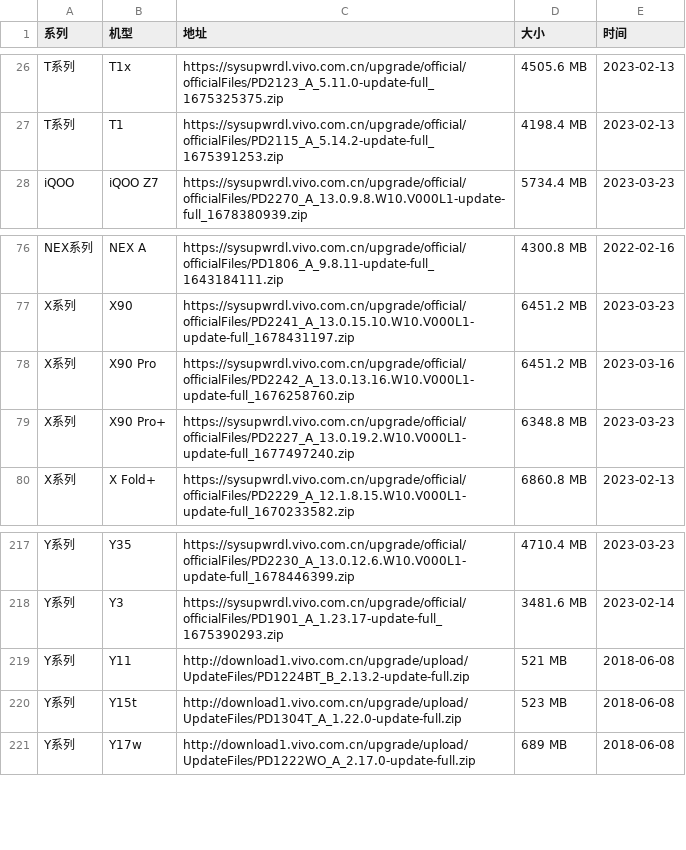
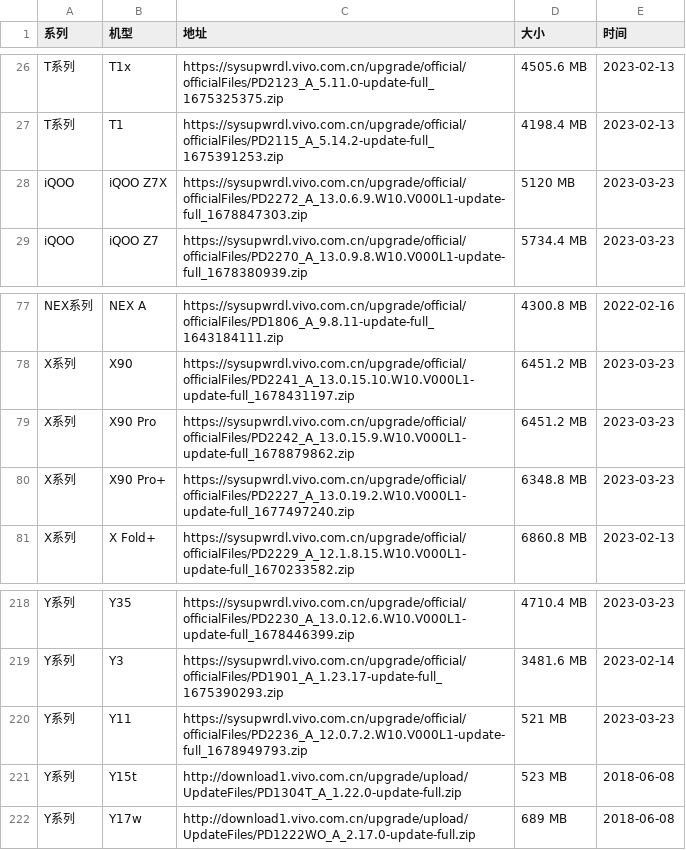
Before and after one commit to parserpp/get_android_data, a CSV file: data/vivo_rom.csv, drawn as a sheet; only a part is shown, gaps mark what is left out.

```diff
--- a/data/vivo_rom.csv
+++ b/data/vivo_rom.csv
@@ -27,2 +27,3 @@ T系列,T1x,https://sysupwrdl.vivo.com.cn/upgrade/official/officialFiles/PD2123_
 T系列,T1,https://sysupwrdl.vivo.com.cn/upgrade/official/officialFiles/PD2115_A_5.14.2-update-full_1675391253.zip,4198.4 MB,2023-02-13
+iQOO,iQOO Z7X,https://sysupwrdl.vivo.com.cn/upgrade/official/officialFiles/PD2272_A_13.0.6.9.W10.V000L1-update-full_1678847303.zip,5120 MB,2023-03-23
 iQOO,iQOO Z7,https://sysupwrdl.vivo.com.cn/upgrade/official/officialFiles/PD2270_A_13.0.9.8.W10.V000L1-update-full_1678380939.zip,5734.4 MB,2023-03-23
@@ -77,3 +78,3 @@ NEX系列,NEX A,https://sysupwrdl.vivo.com.cn/upgrade/official/officialFiles/PD1
 X系列,X90,https://sysupwrdl.vivo.com.cn/upgrade/official/officialFiles/PD2241_A_13.0.15.10.W10.V000L1-update-full_1678431197.zip,6451.2 MB,2023-03-23
-X系列,X90 Pro,https://sysupwrdl.vivo.com.cn/upgrade/official/officialFiles/PD2242_A_13.0.13.16.W10.V000L1-update-full_1676258760.zip,6451.2 MB,2023-03-16
+X系列,X90 Pro,https://sysupwrdl.vivo.com.cn/upgrade/official/officialFiles/PD2242_A_13.0.15.9.W10.V000L1-update-full_1678879862.zip,6451.2 MB,2023-03-23
 X系列,X90 Pro+,https://sysupwrdl.vivo.com.cn/upgrade/official/officialFiles/PD2227_A_13.0.19.2.W10.V000L1-update-full_1677497240.zip,6348.8 MB,2023-03-23
@@ -218,3 +219,3 @@ Y系列,Y35,https://sysupwrdl.vivo.com.cn/upgrade/official/officialFiles/PD2230_
 Y系列,Y3,https://sysupwrdl.vivo.com.cn/upgrade/official/officialFiles/PD1901_A_1.23.17-update-full_1675390293.zip,3481.6 MB,2023-02-14
-Y系列,Y11,http://download1.vivo.com.cn/upgrade/upload/UpdateFiles/PD1224BT_B_2.13.2-update-full.zip,521 MB,2018-06-08
+Y系列,Y11,https://sysupwrdl.vivo.com.cn/upgrade/official/officialFiles/PD2236_A_12.0.7.2.W10.V000L1-update-full_1678949793.zip,521 MB,2023-03-23
 Y系列,Y15t,http://download1.vivo.com.cn/upgrade/upload/UpdateFiles/PD1304T_A_1.22.0-update-full.zip,523 MB,2018-06-08
```
Also changed, not shown: 1 other file.
